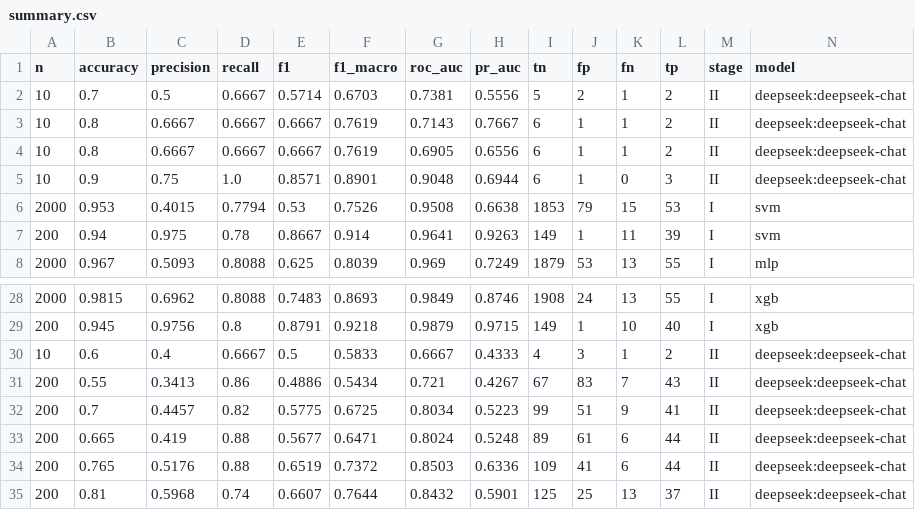
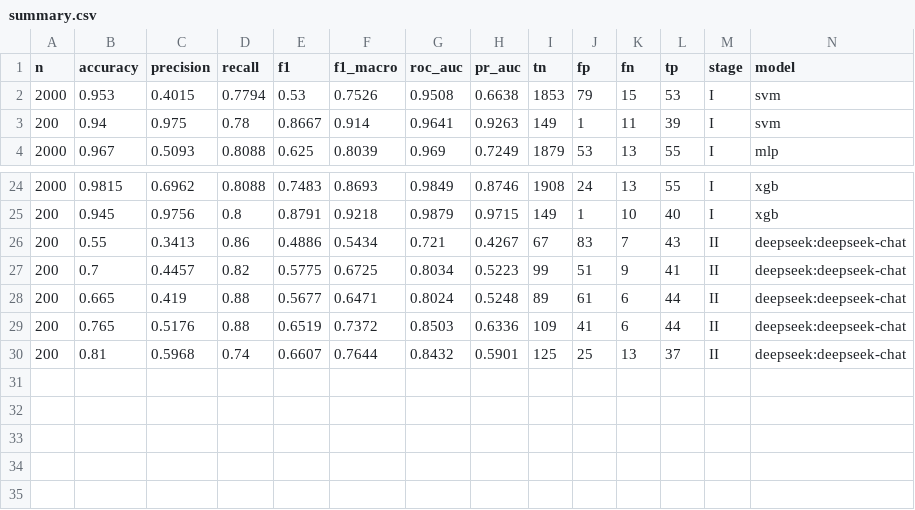
Before and after one commit to vitorszreis/predictive-maintenance-ml-vs-llm, a CSV file: reports/results/summary.csv, drawn as a sheet; only a part is shown, gaps mark what is left out; rows hold the shown columns only; the diff names each change by its address in the sheet, - before the commit and + after, or states it on an @@ line.

Commit message:
Faz o --limit do run_llm não gravar resultados
Remove do summary.csv as linhas dos testes com 10 casos.

```diff
--- a/reports/results/summary.csv
+++ b/reports/results/summary.csv
-row 2: 10 | 0.7 | 0.5 | 0.6667 | 0.5714 | 0.6703 | 0.7381 | 0.5556 | 5 | 2 | 1 | 2 | II | deepseek:deepseek-chat
-row 3: 10 | 0.8 | 0.6667 | 0.6667 | 0.6667 | 0.7619 | 0.7143 | 0.7667 | 6 | 1 | 1 | 2 | II | deepseek:deepseek-chat
-row 4: 10 | 0.8 | 0.6667 | 0.6667 | 0.6667 | 0.7619 | 0.6905 | 0.6556 | 6 | 1 | 1 | 2 | II | deepseek:deepseek-chat
-row 5: 10 | 0.9 | 0.75 | 1.0 | 0.8571 | 0.8901 | 0.9048 | 0.6944 | 6 | 1 | 0 | 3 | II | deepseek:deepseek-chat
-row 30: 10 | 0.6 | 0.4 | 0.6667 | 0.5 | 0.5833 | 0.6667 | 0.4333 | 4 | 3 | 1 | 2 | II | deepseek:deepseek-chat
```
Also changed, not shown: 3 other files.
